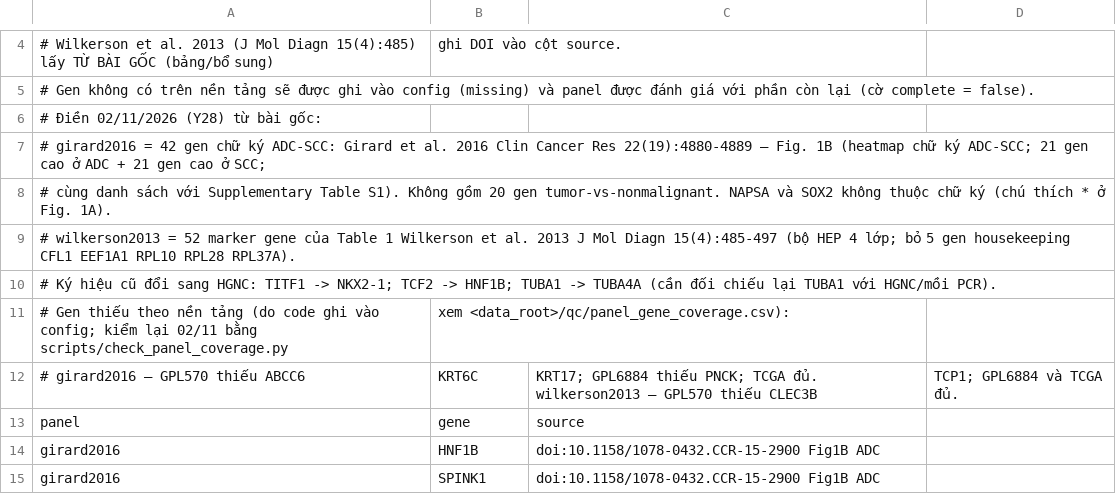
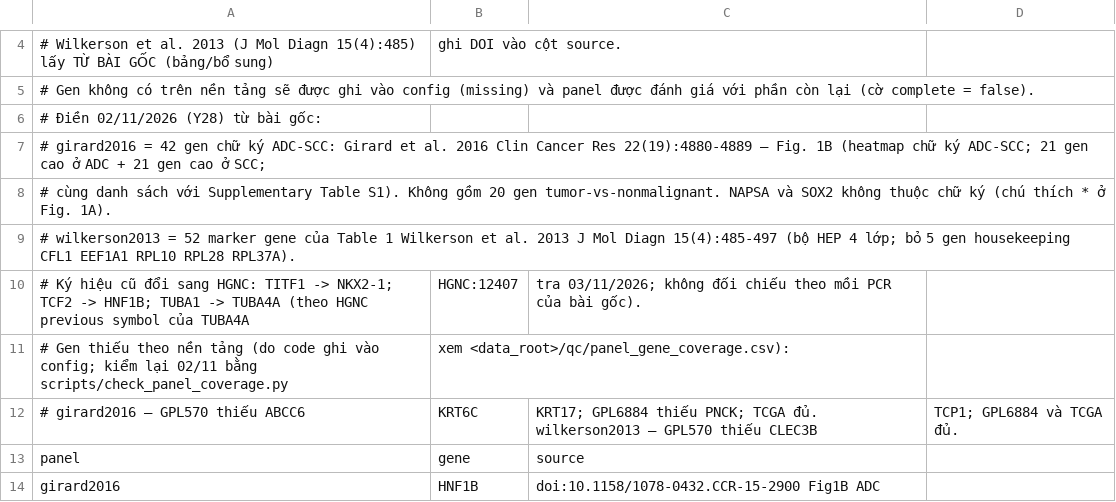
Before and after one commit to datachain-uit/CN-23520899-LuanNT, a CSV file: survey_v2/panels/published_panels.csv, drawn as a sheet; only a part is shown, gaps mark what is left out; the shorter side is filled out with more unchanged rows; removed rows and columns are numbered as before the commit, all else as after; the diff names each change by its address in the sheet, - before the commit and + after, or states it on an @@ line.

Commit message:
Mục 6 câu 2 (Review 02/11): chú thích TUBA1->TUBA4A theo HGNC (HGNC:12407); Y36/QĐ34: bản ghi phê duyệt KBTN v2.2

```diff
--- a/survey_v2/panels/published_panels.csv
+++ b/survey_v2/panels/published_panels.csv
-row 10: # Ký hiệu cũ đổi sang HGNC: TITF1 -> NKX2-1; TCF2 -> HNF1B; TUBA1 -> TUBA4A (cần đối chiếu lại TUBA1 với HGNC/mồi PCR).
+row 10: # Ký hiệu cũ đổi sang HGNC: TITF1 -> NKX2-1; TCF2 -> HNF1B; TUBA1 -> TUBA4A (theo HGNC previous symbol của TUBA4A | HGNC:12407 | tra 03/11/2026; không đối chiếu theo mồi PCR của bài gốc).
```
Also changed, not shown: 1 other file.
